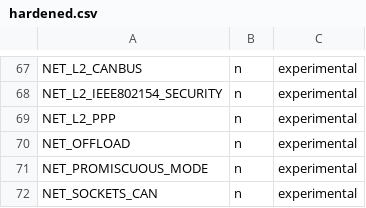
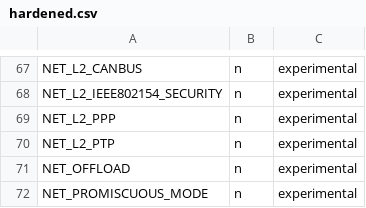
Before and after one commit to shijoe4/zephyr, a CSV file: scripts/kconfig/hardened.csv, drawn as a sheet; only a part is shown, gaps mark what is left out; the shorter side is filled out with more unchanged rows; the diff names each change by its address in the sheet, - before the commit and + after, or states it on an @@ line.

```diff
--- a/scripts/kconfig/hardened.csv
+++ b/scripts/kconfig/hardened.csv
+row 70: NET_L2_PTP | n | experimental
```
Also changed, not shown: 9 other files.
